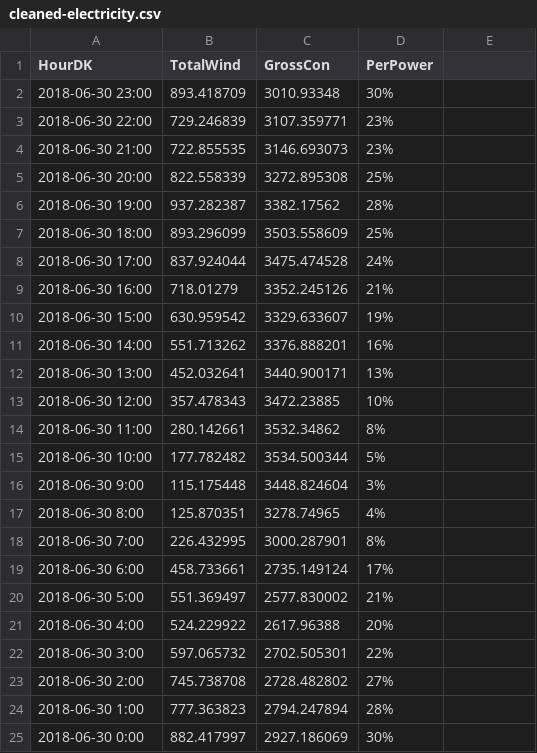
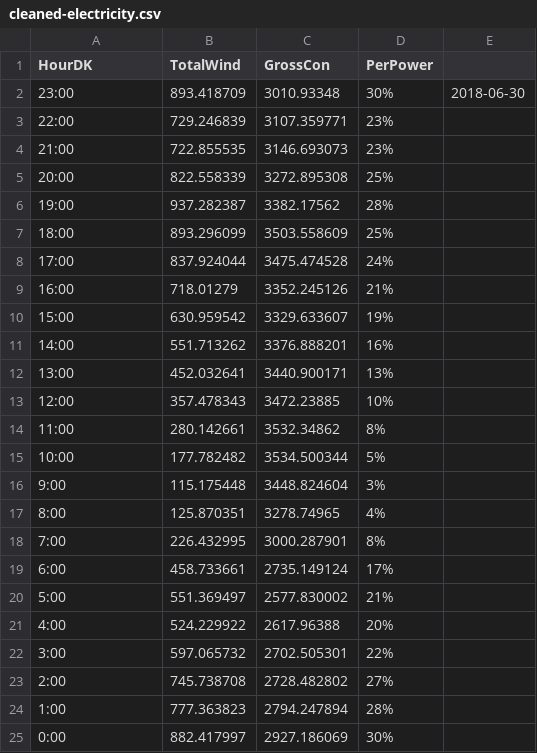
Before and after one commit to michelleg233/michelleg233.github.io, a CSV file: data/cleaned-electricity.csv, drawn as a sheet.

```diff
--- a/data/cleaned-electricity.csv
+++ b/data/cleaned-electricity.csv
@@ -1,25 +1,25 @@
 HourDK,TotalWind,GrossCon,PerPower
-2018-06-30 23:00,893.418709,3010.93348,30%
-2018-06-30 22:00,729.246839,3107.359771,23%
-2018-06-30 21:00,722.855535,3146.693073,23%
-2018-06-30 20:00,822.558339,3272.895308,25%
-2018-06-30 19:00,937.282387,3382.17562,28%
-2018-06-30 18:00,893.296099,3503.558609,25%
-2018-06-30 17:00,837.924044,3475.474528,24%
-2018-06-30 16:00,718.01279,3352.245126,21%
-2018-06-30 15:00,630.959542,3329.633607,19%
-2018-06-30 14:00,551.713262,3376.888201,16%
-2018-06-30 13:00,452.032641,3440.900171,13%
-2018-06-30 12:00,357.478343,3472.23885,10%
-2018-06-30 11:00,280.142661,3532.34862,8%
-2018-06-30 10:00,177.782482,3534.500344,5%
-2018-06-30 9:00,115.175448,3448.824604,3%
-2018-06-30 8:00,125.870351,3278.74965,4%
-2018-06-30 7:00,226.432995,3000.287901,8%
-2018-06-30 6:00,458.733661,2735.149124,17%
-2018-06-30 5:00,551.369497,2577.830002,21%
-2018-06-30 4:00,524.229922,2617.96388,20%
-2018-06-30 3:00,597.065732,2702.505301,22%
-2018-06-30 2:00,745.738708,2728.482802,27%
-2018-06-30 1:00,777.363823,2794.247894,28%
-2018-06-30 0:00,882.417997,2927.186069,30%
+23:00,893.418709,3010.93348,30%,2018-06-30
+22:00,729.246839,3107.359771,23%
+21:00,722.855535,3146.693073,23%
+20:00,822.558339,3272.895308,25%
+19:00,937.282387,3382.17562,28%
+18:00,893.296099,3503.558609,25%
+17:00,837.924044,3475.474528,24%
+16:00,718.01279,3352.245126,21%
+15:00,630.959542,3329.633607,19%
+14:00,551.713262,3376.888201,16%
+13:00,452.032641,3440.900171,13%
+12:00,357.478343,3472.23885,10%
+11:00,280.142661,3532.34862,8%
+10:00,177.782482,3534.500344,5%
+9:00,115.175448,3448.824604,3%
+8:00,125.870351,3278.74965,4%
+7:00,226.432995,3000.287901,8%
+6:00,458.733661,2735.149124,17%
+5:00,551.369497,2577.830002,21%
+4:00,524.229922,2617.96388,20%
+3:00,597.065732,2702.505301,22%
+2:00,745.738708,2728.482802,27%
+1:00,777.363823,2794.247894,28%
+0:00,882.417997,2927.186069,30%,
```
Also changed, not shown: 1 other file.
